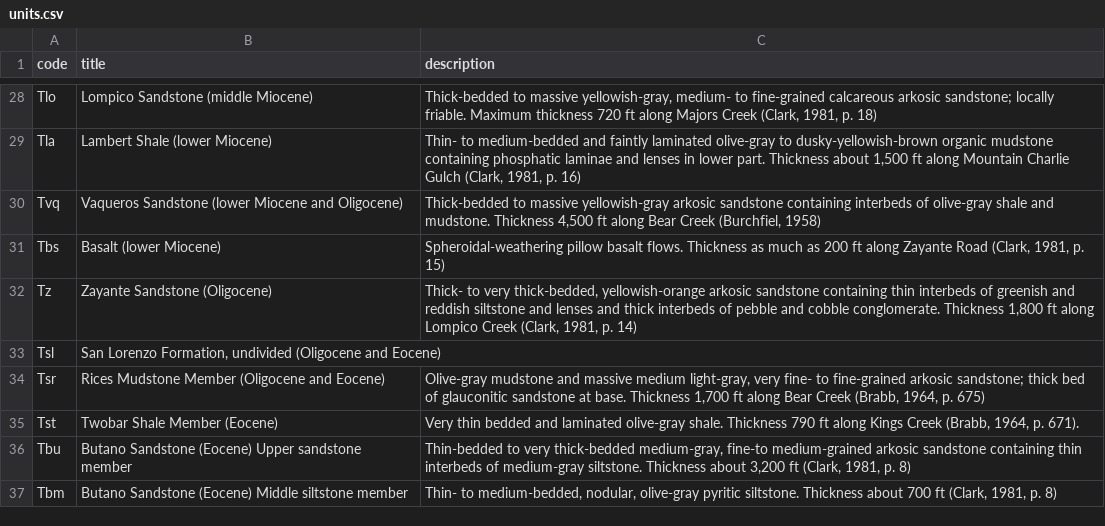
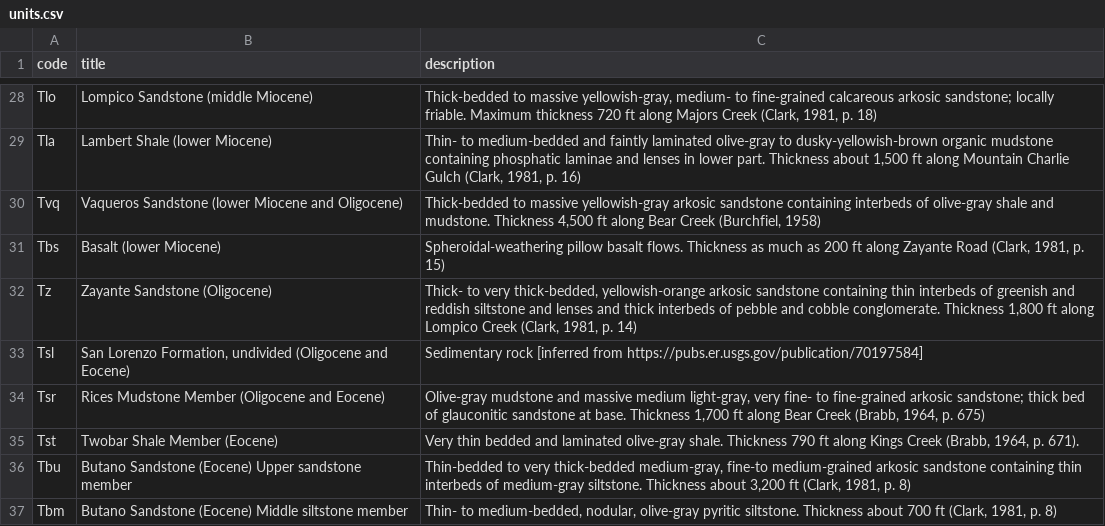
Before and after one commit to kueda/underfoot, a CSV file: sources/of97_489/units.csv, drawn as a sheet; only a part is shown, gaps mark what is left out.

```diff
--- a/sources/of97_489/units.csv
+++ b/sources/of97_489/units.csv
@@ -32,3 +32,3 @@ Tbs,Basalt (lower Miocene),"Spheroidal-weathering pillow basalt flows. Thickness
 Tz,Zayante Sandstone (Oligocene),"Thick- to very thick-bedded, yellowish-orange arkosic sandstone containing thin interbeds of greenish and reddish siltstone and lenses and thick interbeds of pebble and cobble conglomerate. Thickness 1,800 ft along Lompico Creek (Clark, 1981, p. 14)"
-Tsl,"San Lorenzo Formation, undivided (Oligocene and Eocene)",
+Tsl,"San Lorenzo Formation, undivided (Oligocene and Eocene)",Sedimentary rock [inferred from https://pubs.er.usgs.gov/publication/70197584]
 Tsr,Rices Mudstone Member (Oligocene and Eocene),"Olive-gray mudstone and massive medium light-gray, very fine- to fine-grained arkosic sandstone; thick bed of glauconitic sandstone at base. Thickness 1,700 ft along Bear Creek (Brabb, 1964, p. 675)"
```
Also changed, not shown: sources/of94_622/units.csv, sources/of96_252/units.csv, 2 other files.
